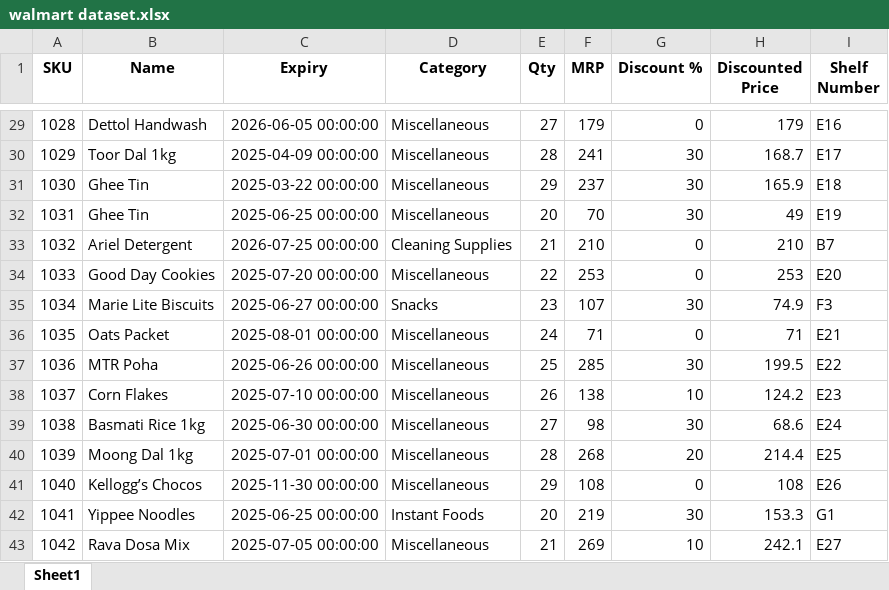
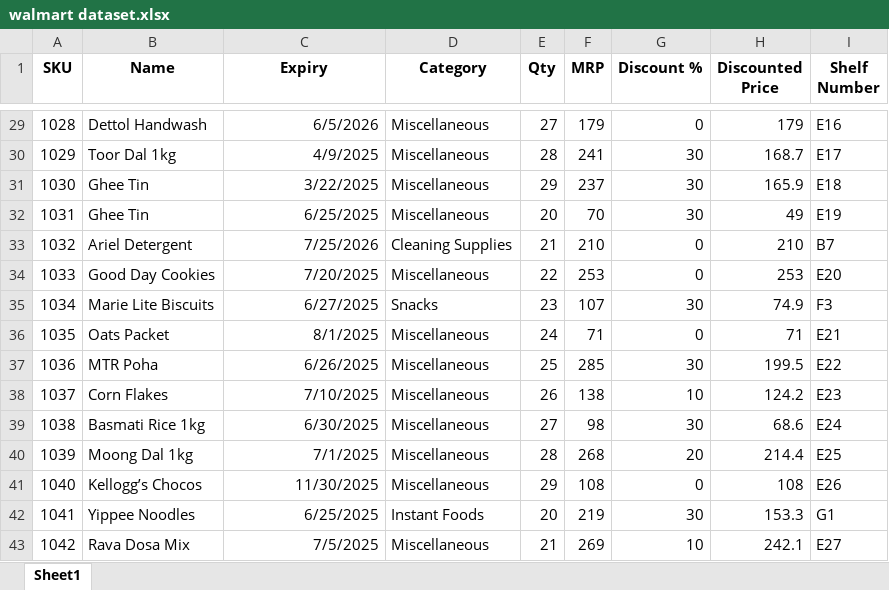
Before and after one commit to cssvarshitha/smart-retail-backend, an Excel workbook: walmart dataset.xlsx, sheet Sheet1, drawn as a sheet; only a part is shown, gaps mark what is left out; values as stored, in another font and other column widths than the file's, no borders; the diff covers the shown part only; the diff names each change by its address in the sheet, - before the commit and + after, or states it on an @@ line.

Commit message:
expiry date checking

```diff
--- a/walmart dataset.xlsx (sheet Sheet1)
+++ b/walmart dataset.xlsx (sheet Sheet1)
-C29 (Expiry): 2026-06-05 00:00:00
+C29 (Expiry): 6/5/2026
-C30 (Expiry): 2025-04-09 00:00:00
+C30 (Expiry): 4/9/2025
-C31 (Expiry): 2025-03-22 00:00:00
+C31 (Expiry): 3/22/2025
-C32 (Expiry): 2025-06-25 00:00:00
+C32 (Expiry): 6/25/2025
-C33 (Expiry): 2026-07-25 00:00:00
+C33 (Expiry): 7/25/2026
-C34 (Expiry): 2025-07-20 00:00:00
+C34 (Expiry): 7/20/2025
-C35 (Expiry): 2025-06-27 00:00:00
+C35 (Expiry): 6/27/2025
-C36 (Expiry): 2025-08-01 00:00:00
+C36 (Expiry): 8/1/2025
-C37 (Expiry): 2025-06-26 00:00:00
+C37 (Expiry): 6/26/2025
-C38 (Expiry): 2025-07-10 00:00:00
+C38 (Expiry): 7/10/2025
-C39 (Expiry): 2025-06-30 00:00:00
+C39 (Expiry): 6/30/2025
-C40 (Expiry): 2025-07-01 00:00:00
+C40 (Expiry): 7/1/2025
-C41 (Expiry): 2025-11-30 00:00:00
+C41 (Expiry): 11/30/2025
-C42 (Expiry): 2025-06-25 00:00:00
+C42 (Expiry): 6/25/2025
-C43 (Expiry): 2025-07-05 00:00:00
+C43 (Expiry): 7/5/2025
```
Also changed, not shown: 27 edited cells elsewhere in this sheet, 2 other files.
